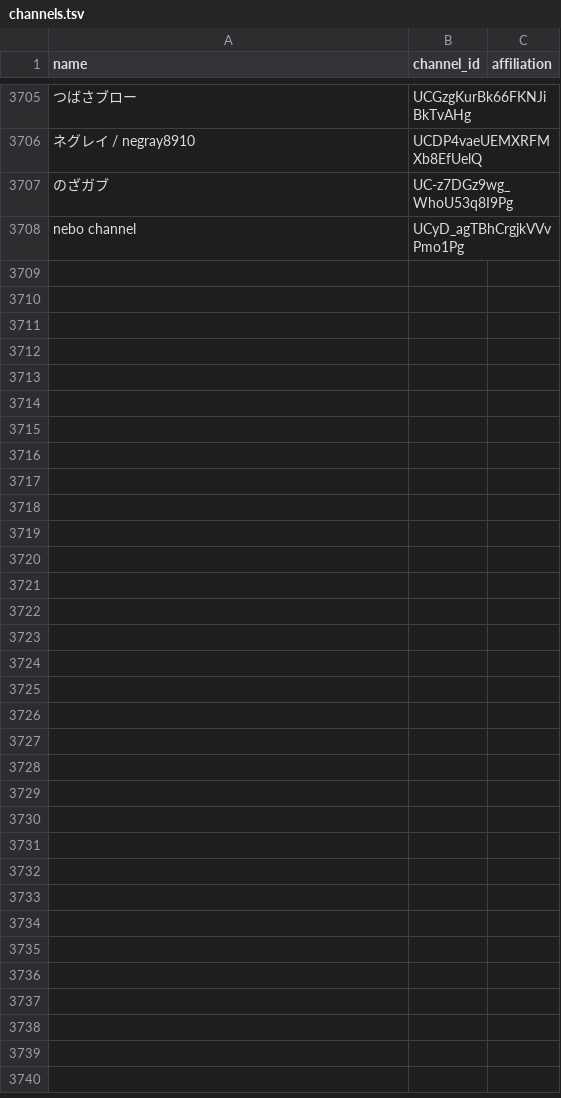
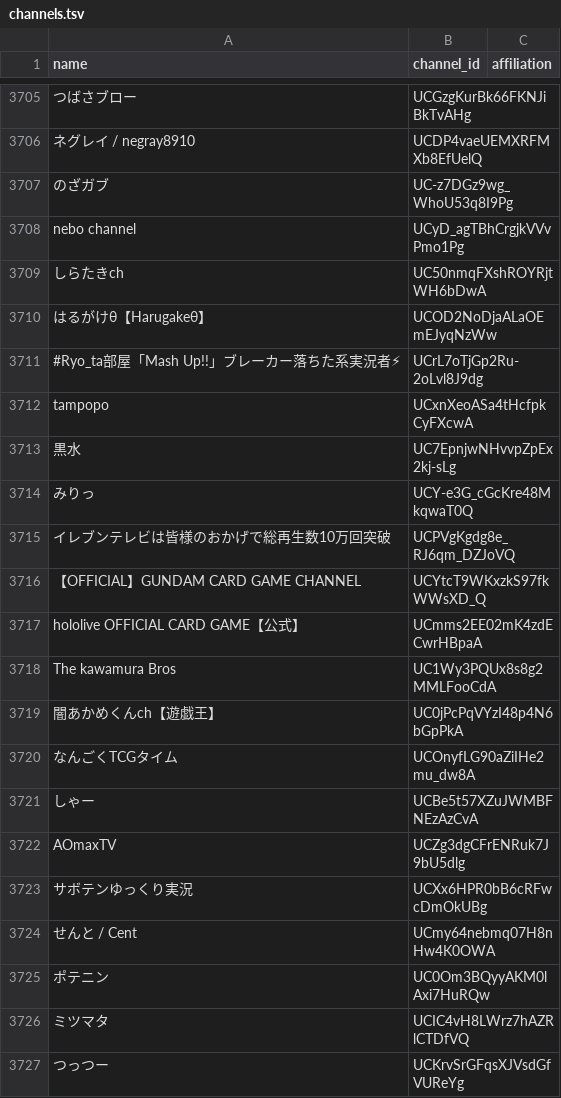
Before and after one commit to tarochin1985/hayarige, a TSV file: data/channels.tsv, drawn as a sheet; only a part is shown, gaps mark what is left out; the diff covers the shown part only; the diff names each change by its address in the sheet, - before the commit and + after, or states it on an @@ line.

```diff
--- a/data/channels.tsv
+++ b/data/channels.tsv
+row 3709: しらたきch | UC50nmqFXshROYRjtWH6bDwA
+row 3710: はるがけθ【Harugakeθ】 | UCOD2NoDjaALaOEmEJyqNzWw
+row 3711: #Ryo_ta部屋「Mash Up!!」ブレーカー落ちた系実況者⚡ | UCrL7oTjGp2Ru-2oLvl8J9dg
+row 3712: tampopo | UCxnXeoASa4tHcfpkCyFXcwA
+row 3713: 黒水 | UC7EpnjwNHvvpZpEx2kj-sLg
+row 3714: みりっ | UCY-e3G_cGcKre48MkqwaT0Q
+row 3715: イレブンテレビは皆様のおかげで総再生数10万回突破 | UCPVgKgdg8e_RJ6qm_DZJoVQ
+row 3716: 【OFFICIAL】GUNDAM CARD GAME CHANNEL | UCYtcT9WKxzkS97fkWWsXD_Q
+row 3717: hololive OFFICIAL CARD GAME【公式】 | UCmms2EE02mK4zdECwrHBpaA
+row 3718: The kawamura Bros | UC1Wy3PQUx8s8g2MMLFooCdA
+row 3719: 闇あかめくんch【遊戯王】 | UC0jPcPqVYzI48p4N6bGpPkA
+row 3720: なんごくTCGタイム | UCOnyfLG90aZiIHe2mu_dw8A
+row 3721: しゃー | UCBe5t57XZuJWMBFNEzAzCvA
+row 3722: AOmaxTV | UCZg3dgCFrENRuk7J9bU5dlg
+row 3723: サボテンゆっくり実況 | UCXx6HPR0bB6cRFwcDmOkUBg
+row 3724: せんと / Cent | UCmy64nebmq07H8nHw4K0OWA
+row 3725: ポテニン | UC0Om3BQyyAKM0lAxi7HuRQw
+row 3726: ミツマタ | UCIC4vH8LWrz7hAZRlCTDfVQ
+row 3727: つっつー | UCKrvSrGFqsXJVsdGfVUReYg
```
Also changed, not shown: 20 added rows elsewhere in this file, 3 other files.
